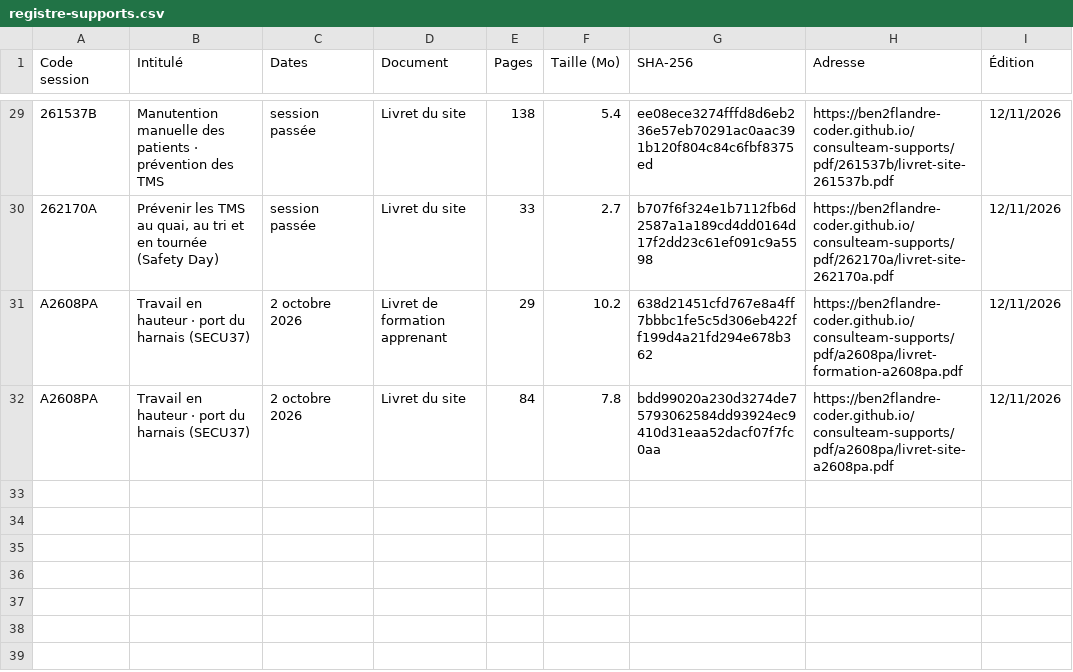
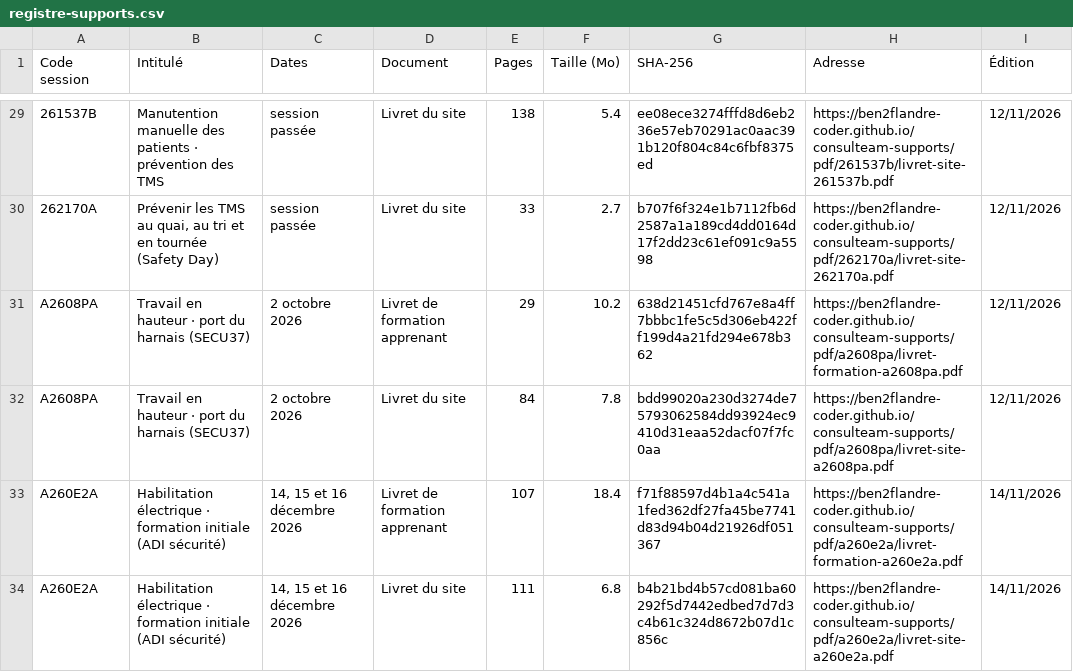
Before and after one commit to ben2flandre-coder/consulteam-supports, a CSV file: registre-supports.csv, drawn as a sheet; only a part is shown, gaps mark what is left out.

```diff
--- a/registre-supports.csv
+++ b/registre-supports.csv
@@ -32 +32,3 @@ A2608PA;Travail en hauteur · port du harnais (SECU37);2 octobre 2026;Livret de
 A2608PA;Travail en hauteur · port du harnais (SECU37);2 octobre 2026;Livret du site;84;7.8;bdd99020a230d3274de75793062584dd93924ec9410d31eaa52dacf07f7fc0aa;https://ben2flandre-coder.github.io/consulteam-supports/pdf/a2608pa/livret-site-a2608pa.pdf;12/11/2026
+A260E2A;Habilitation électrique · formation initiale (ADI sécurité);14, 15 et 16 décembre 2026;Livret de formation apprenant;107;18.4;f71f88597d4b1a4c541a1fed362df27fa45be7741d83d94b04d21926df051367;https://ben2flandre-coder.github.io/consulteam-supports/pdf/a260e2a/livret-formation-a260e2a.pdf;14/11/2026
+A260E2A;Habilitation électrique · formation initiale (ADI sécurité);14, 15 et 16 décembre 2026;Livret du site;111;6.8;b4b21bd4b57cd081ba60292f5d7442edbed7d7d3c4b61c324d8672b07d1c856c;https://ben2flandre-coder.github.io/consulteam-supports/pdf/a260e2a/livret-site-a260e2a.pdf;14/11/2026
```
Also changed, not shown: 3 other files.
